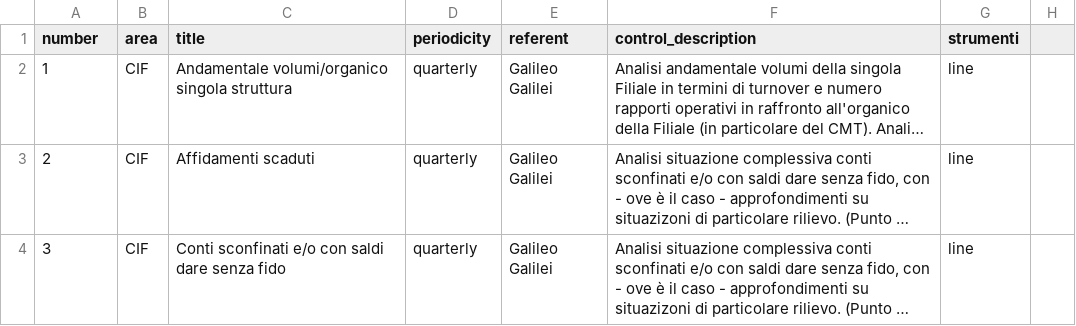
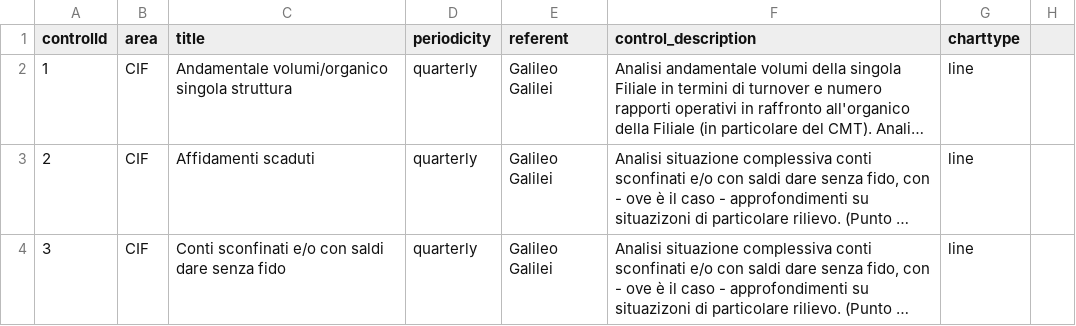
Before and after one commit to mttstt/AuditTool, a CSV file: files/lib/Registrycontrols.csv, drawn as a sheet; only a part is shown; long unchanged cells end in …; the diff names each change by its address in the sheet, - before the commit and + after, or states it on an @@ line.

Commit message:
Update Registrycontrols.csv

```diff
--- a/files/lib/Registrycontrols.csv
+++ b/files/lib/Registrycontrols.csv
-A1: number
+A1: controlId
-G1: strumenti
+G1: charttype
```
